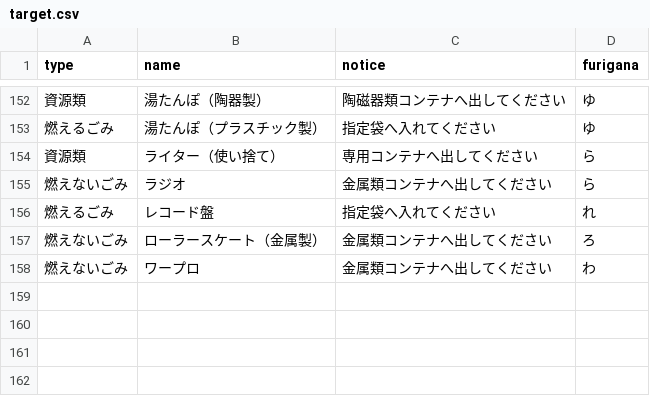
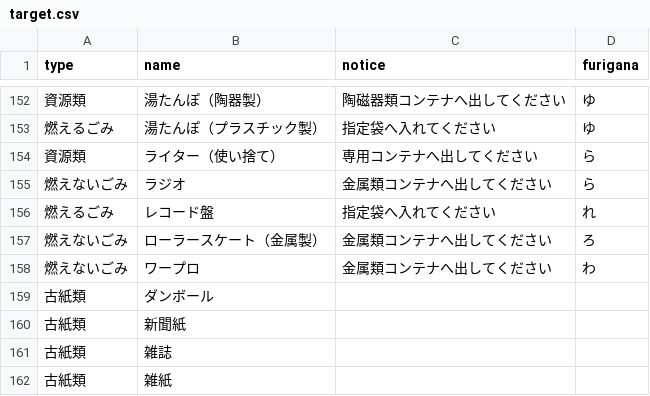
Before and after one commit to shimasho/5374, a CSV file: data/target.csv, drawn as a sheet; only a part is shown, gaps mark what is left out.

Commit message:
Update target.csv

```diff
--- a/data/target.csv
+++ b/data/target.csv
@@ -158 +158,5 @@ type,name,notice,furigana
 燃えないごみ,ワープロ,金属類コンテナへ出してください,わ
+古紙類,ダンボール
+古紙類,新聞紙
+古紙類,雑誌
+古紙類,雑紙
```
